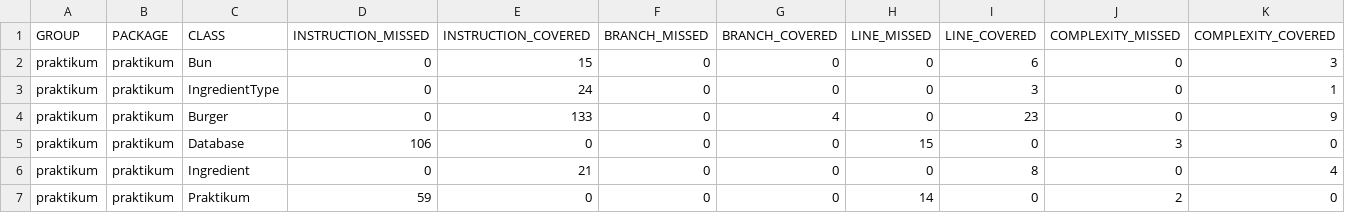
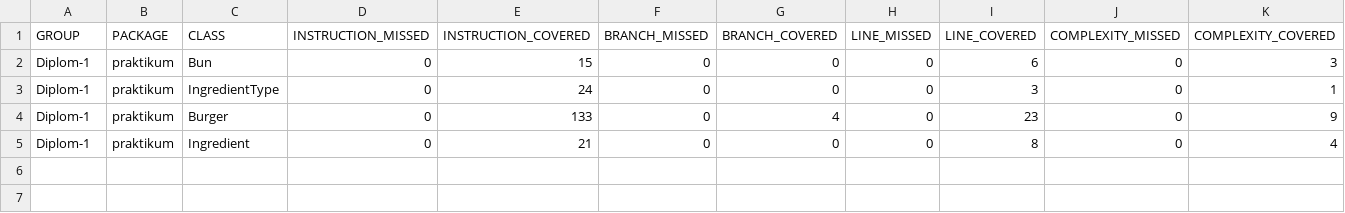
Before and after one commit to surchatinka/Diplom-1, a CSV file: target/site/jacoco/jacoco.csv, drawn as a sheet; only a part is shown; removed rows and columns are numbered as before the commit, all else as after; rows hold the shown columns only; the diff names each change by its address in the sheet, - before the commit and + after, or states it on an @@ line.

Commit message:
few changes in pom, BurgerTest and jacoco report

```diff
--- a/target/site/jacoco/jacoco.csv
+++ b/target/site/jacoco/jacoco.csv
-A2:A4 (GROUP): praktikum
+A2:A4 (GROUP): Diplom-1
-row 5: praktikum | praktikum | Database | 106 | 0 | 0 | 0 | 15 | 0 | 3 | 0
-A5 (GROUP): praktikum
+A5 (GROUP): Diplom-1
-row 7: praktikum | praktikum | Praktikum | 59 | 0 | 0 | 0 | 14 | 0 | 2 | 0
```
Also changed, not shown: 19 other files.
